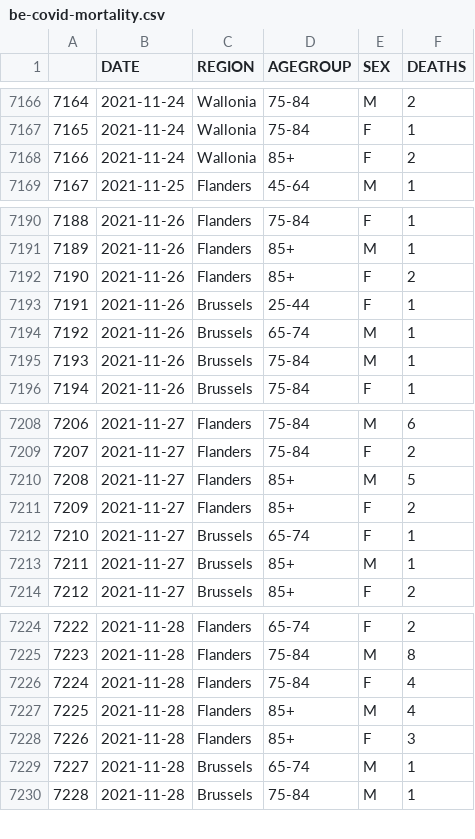
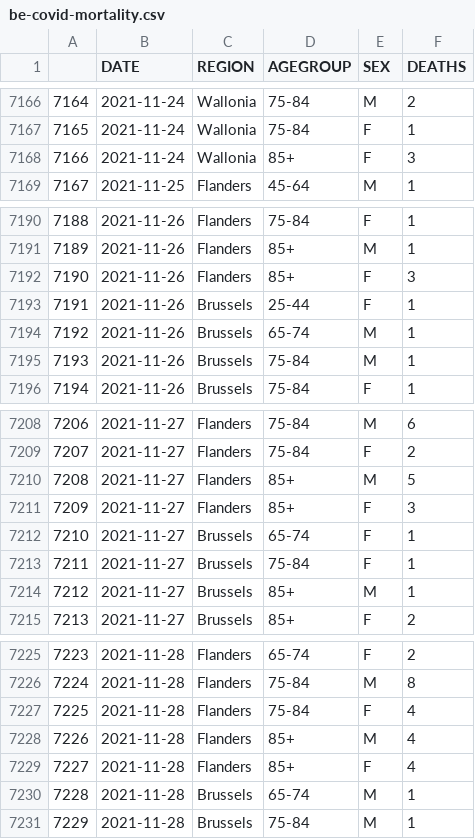
Before and after one commit to pschaus/covidbe-opendata, a CSV file: static/csv/be-covid-mortality.csv, drawn as a sheet; only a part is shown, gaps mark what is left out; addresses are those after the commit; the diff covers the shown part only; the diff names each change by its address in the sheet, - before the commit and + after, or states it on an @@ line.

```diff
--- a/static/csv/be-covid-mortality.csv
+++ b/static/csv/be-covid-mortality.csv
-F7168 (DEATHS): 2
+F7168 (DEATHS): 3
-F7192 (DEATHS): 2
+F7192 (DEATHS): 3
-F7211 (DEATHS): 2
+F7211 (DEATHS): 3
+row 7213: 7211 | 2021-11-27 | Brussels | 75-84 | F | 1
@@ column A renumbered between rows 7214 and 7251 @@
-F7229 (DEATHS): 3
+F7229 (DEATHS): 4
```
Also changed, not shown: 14 added rows and 6 edited cells elsewhere in this file, static/csv/be-covid-hospi.csv, static/csv/be-covid-provinces-all.csv, 19 other files.
